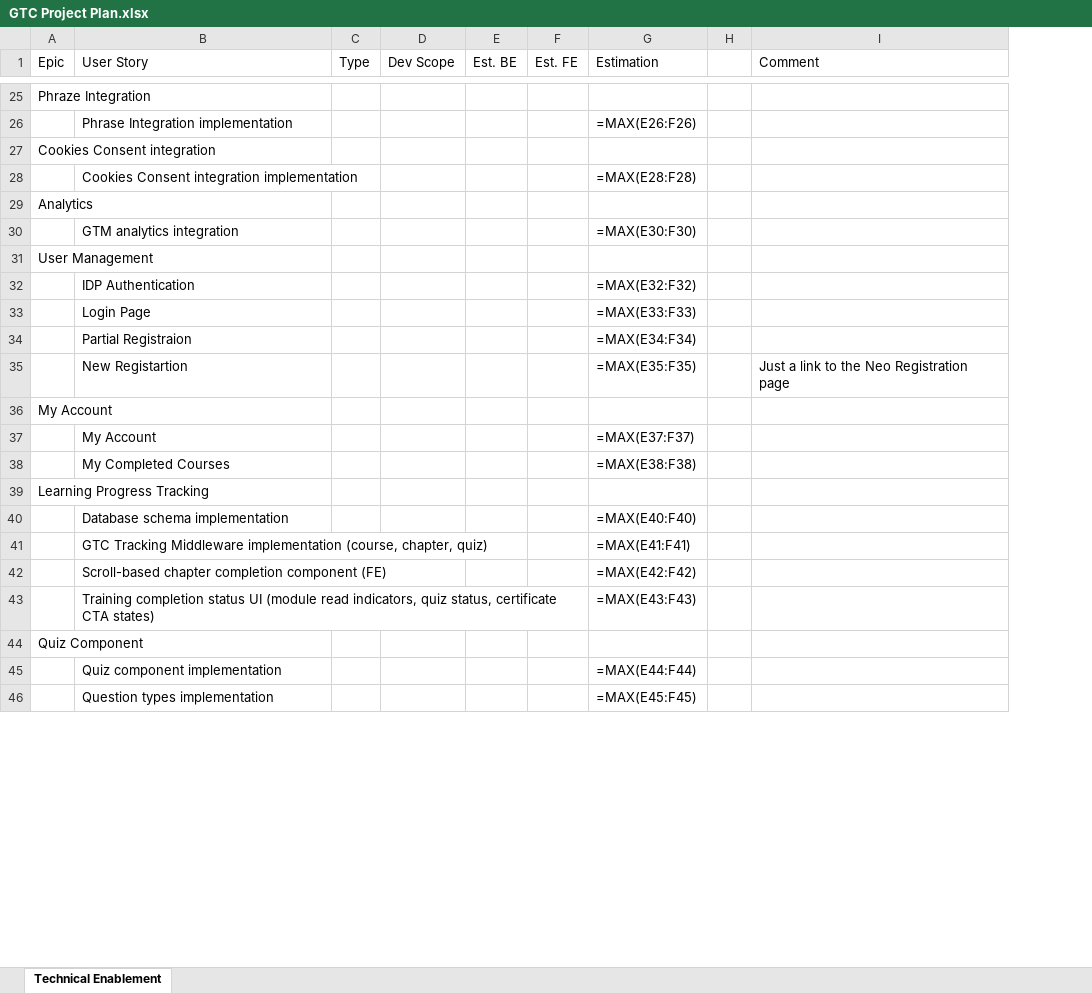
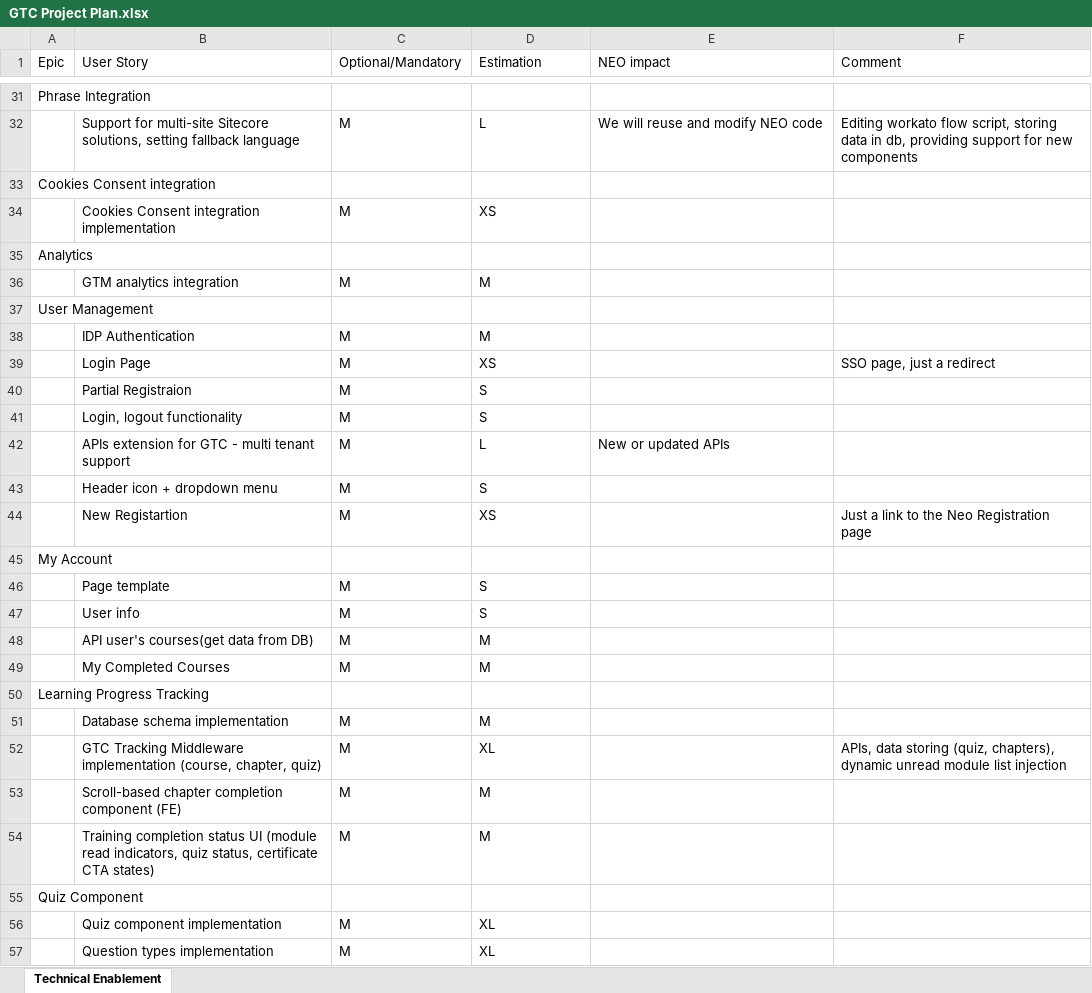
Before and after one commit to chebalt/GTC, an Excel workbook: Discovery Phase/Outputs/GTC Project Plan.xlsx, sheet Technical Enablement, drawn as a sheet; only a part is shown, gaps mark what is left out; values as stored, in another font and other column widths than the file's, no cell formats; formulas without a stored value are shown as written; conditional formats not drawn; removed rows and columns are numbered as before the commit, all else as after; the diff covers the shown part only; the diff names each change by its address in the sheet, - before the commit and + after, or states it on an @@ line.

```diff
--- a/Discovery Phase/Outputs/GTC Project Plan.xlsx (sheet Technical Enablement)
+++ b/Discovery Phase/Outputs/GTC Project Plan.xlsx (sheet Technical Enablement)
-column C (Type), empty
-column D (Dev Scope), empty
-column E (Est. BE), empty
-column F (Est. FE), empty
+column C (Optional/Mandatory), rows 34-38: M |  | M |  | M; row 44: M; rows 49-51: M |  | M; rows 53-57: M | M |  | M | M
-column H, empty
+column E (NEO impact), empty
-A31 (Epic): Phraze Integration
+A31 (Epic): Phrase Integration
-row 26:  | Phrase Integration implementation |  |  |  |  | =MAX(E26:F26)
+row 32:  | Support for multi-site Sitecore solutions, setting fallback language | M | L | We will reuse and modify NEO code | Editing workato flow script, storing data in db, providing support for new components
-D34 (Estimation): =MAX(E28:F28)
+D34 (Estimation): XS
-D36 (Estimation): =MAX(E30:F30)
+D36 (Estimation): M
-D38 (Estimation): =MAX(E32:F32)
+D38 (Estimation): M
-row 33:  | Login Page |  |  |  |  | =MAX(E33:F33)
-row 34:  | Partial Registraion |  |  |  |  | =MAX(E34:F34)
+row 39:  | Login Page | M | XS |  | SSO page, just a redirect
+row 40:  | Partial Registraion | M | S
+row 41:  | Login, logout functionality | M | S
+row 42:  | APIs extension for GTC - multi tenant support | M | L | New or updated APIs
+row 43:  | Header icon + dropdown menu | M | S
-D44 (Estimation): =MAX(E35:F35)
+D44 (Estimation): XS
-row 37:  | My Account |  |  |  |  | =MAX(E37:F37)
+row 46:  | Page template | M | S
+row 47:  | User info | M | S
+row 48:  | API user's courses(get data from DB) | M | M
-D49 (Estimation): =MAX(E38:F38)
+D49 (Estimation): M
-D51 (Estimation): =MAX(E40:F40)
+D51 (Estimation): M
-row 41:  | GTC Tracking Middleware implementation (course, chapter, quiz) |  |  |  |  | =MAX(E41:F41)
+row 52:  | GTC Tracking Middleware implementation (course, chapter, quiz) | M | XL |  | APIs, data storing (quiz, chapters), dynamic unread module list injection
-D53 (Estimation): =MAX(E42:F42)
+D53 (Estimation): M
-D54 (Estimation): =MAX(E43:F43)
+D54 (Estimation): M
-D56 (Estimation): =MAX(E44:F44)
+D56 (Estimation): XL
-D57 (Estimation): =MAX(E45:F45)
+D57 (Estimation): XL
```
Also changed, not shown: 16 added rows, 10 removed rows and 53 edited cells elsewhere in this sheet, cell formats, 20 other files.
